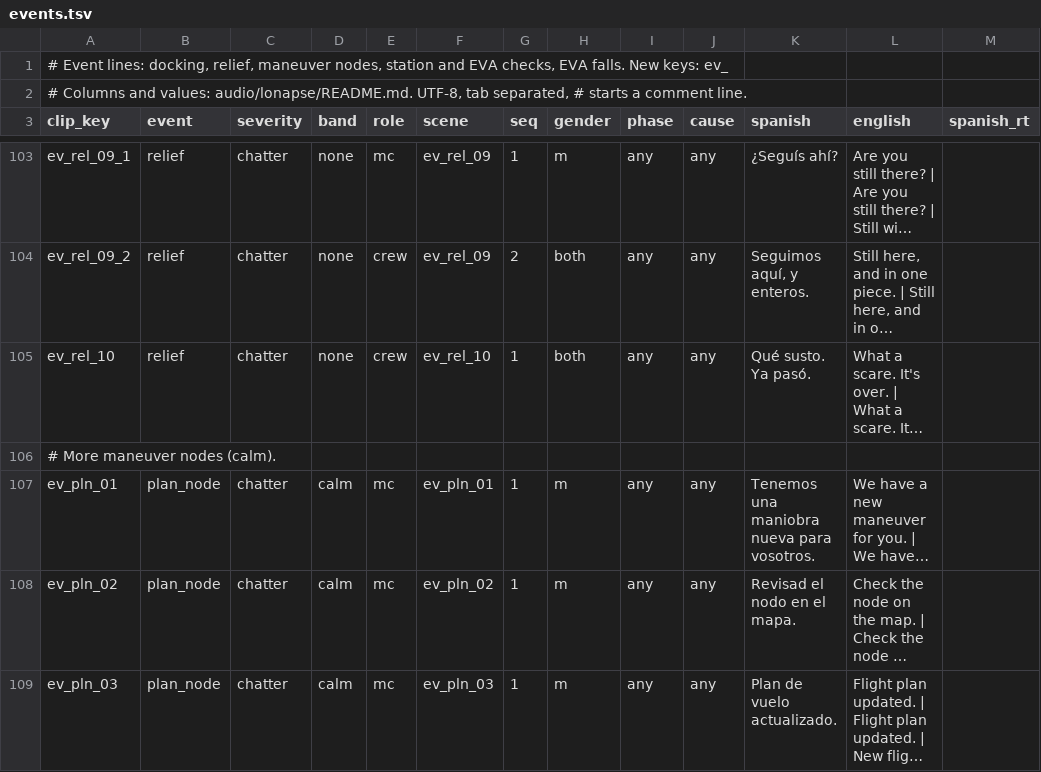
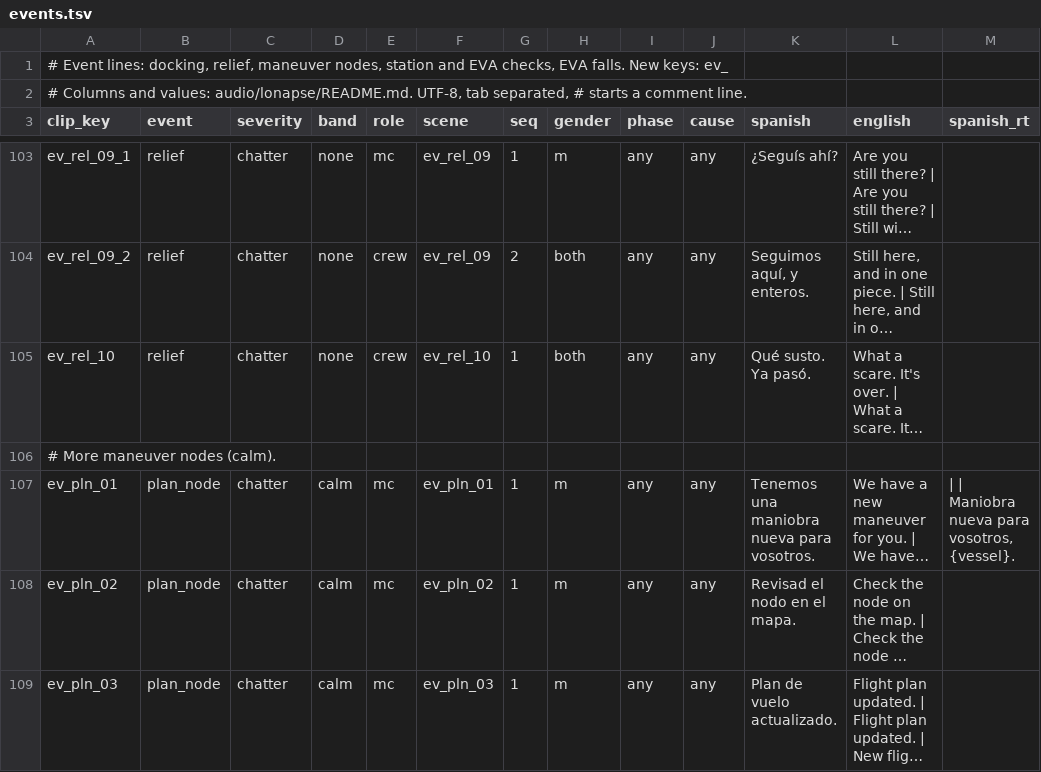
Before and after one commit to D3rpyy/KSP-Lonapse, a TSV file: audio/lonapse/phrases/events.tsv, drawn as a sheet; only a part is shown, gaps mark what is left out; long unchanged cells end in …; the diff covers the shown part only; the diff names each change by its address in the sheet, - before the commit and + after, or states it on an @@ line.

Commit message:
Add runtime Spanish to the slotted lines in events

```diff
--- a/audio/lonapse/phrases/events.tsv
+++ b/audio/lonapse/phrases/events.tsv
-M107 (spanish_rt): (empty)
+M107 (spanish_rt): | | Maniobra nueva para vosotros, {vessel}.
```
Also changed, not shown: 14 edited cells elsewhere in this file.
